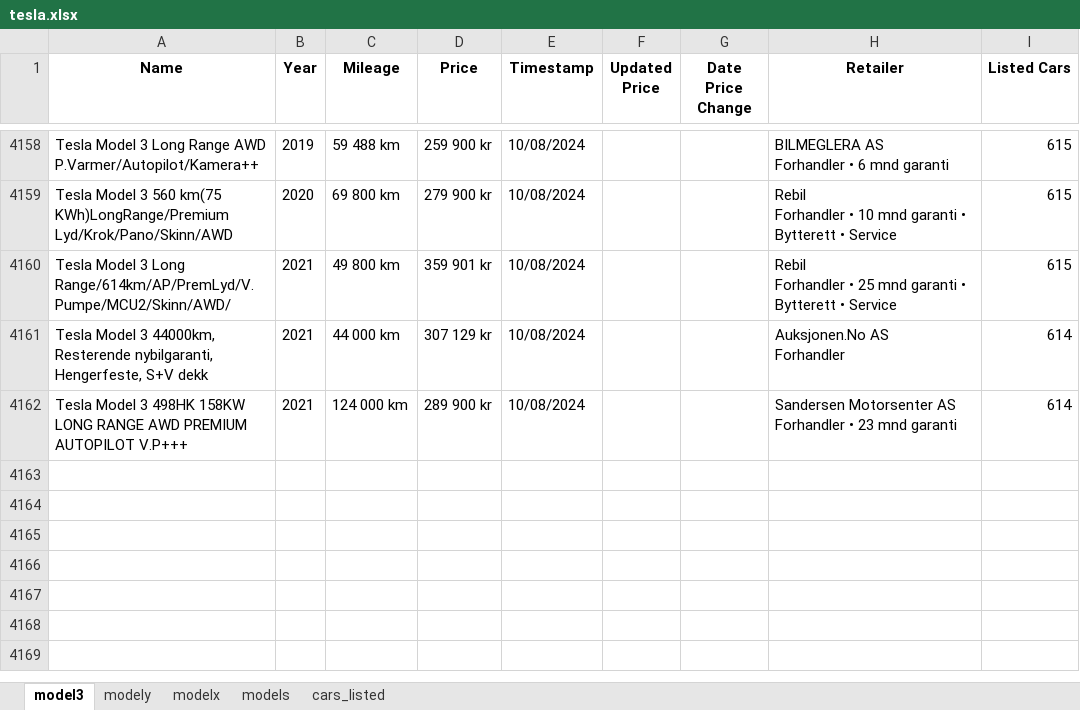
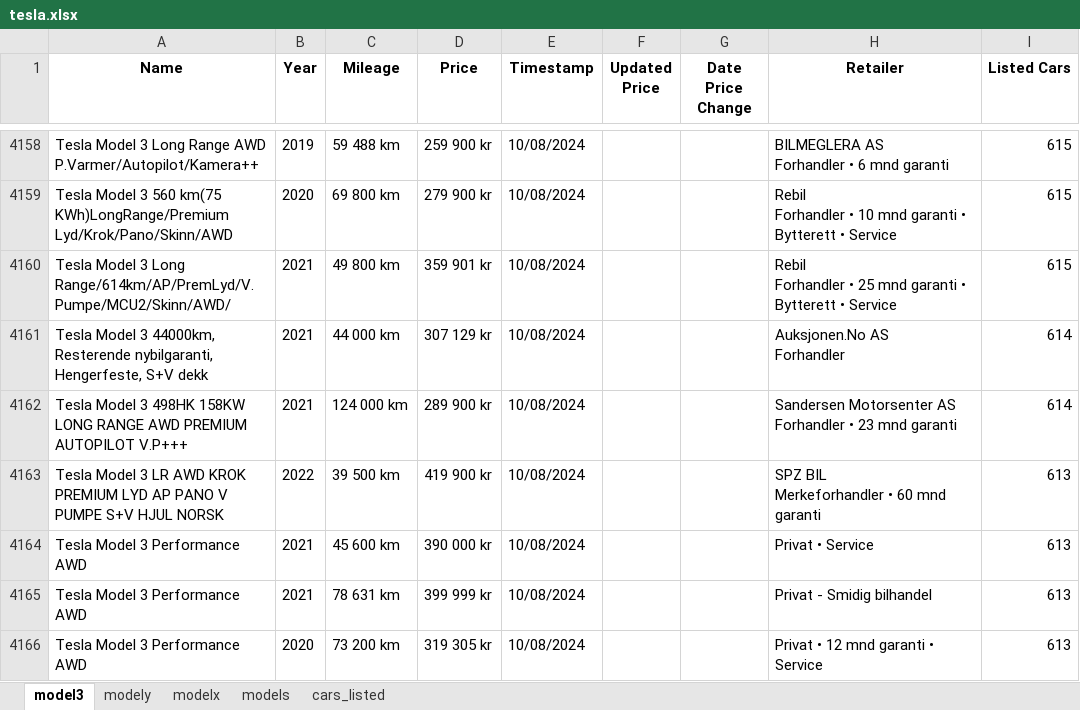
Before and after one commit to and-sande/public, an Excel workbook: tesla.xlsx, sheet model3, drawn as a sheet; only a part is shown, gaps mark what is left out; values as stored, in another font and other column widths than the file's, no borders; ↵ is a line break in a cell; the diff covers the shown part only; the diff names each change by its address in the sheet, - before the commit and + after, or states it on an @@ line.

```diff
--- a/tesla.xlsx (sheet model3)
+++ b/tesla.xlsx (sheet model3)
+row 4163: Tesla Model 3 LR AWD KROK PREMIUM LYD AP PANO V PUMPE S+V HJUL NORSK | 2022 | 39 500 km | 419 900 kr | 10/08/2024 |  |  | SPZ BIL ↵ Merkeforhandler • 60 mnd garanti | 613
+row 4164: Tesla Model 3 Performance AWD | 2021 | 45 600 km | 390 000 kr | 10/08/2024 |  |  | Privat • Service | 613
+row 4165: Tesla Model 3 Performance AWD | 2021 | 78 631 km | 399 999 kr | 10/08/2024 |  |  | Privat - Smidig bilhandel | 613
+row 4166: Tesla Model 3 Performance AWD | 2020 | 73 200 km | 319 305 kr | 10/08/2024 |  |  | Privat • 12 mnd garanti • Service | 613
```
Also changed, not shown: 3 added rows and 24 edited cells elsewhere in this sheet, sheet models, sheet modely, sheet cars_listed, 5 other files.
